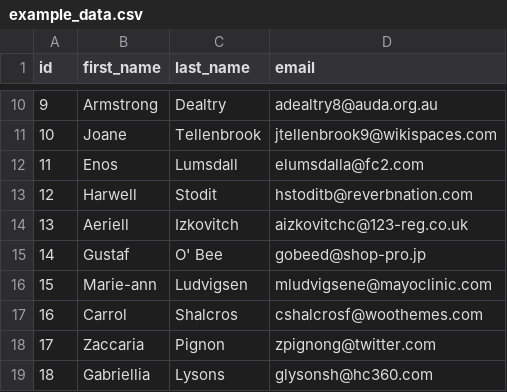
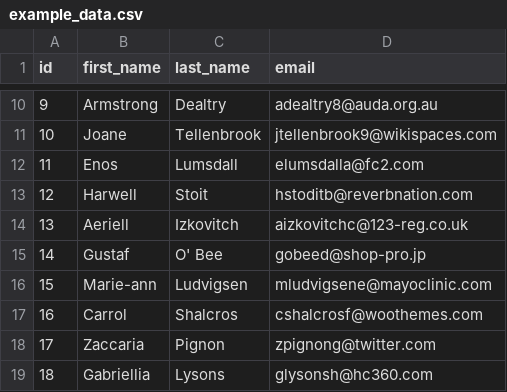
Before and after one commit to BethDataHub/Learning-Path, a CSV file: example data/example_data.csv, drawn as a sheet; only a part is shown, gaps mark what is left out.

Commit message:
Update example_data.csv

```diff
--- a/example data/example_data.csv
+++ b/example data/example_data.csv
@@ -12,3 +12,3 @@ id,first_name,last_name,email
 11,Enos,Lumsdall,elumsdalla@fc2.com
-12,Harwell,Stodit,hstoditb@reverbnation.com
+12,Harwell,Stoit,hstoditb@reverbnation.com
 13,Aeriell,Izkovitch,aizkovitchc@123-reg.co.uk
```
